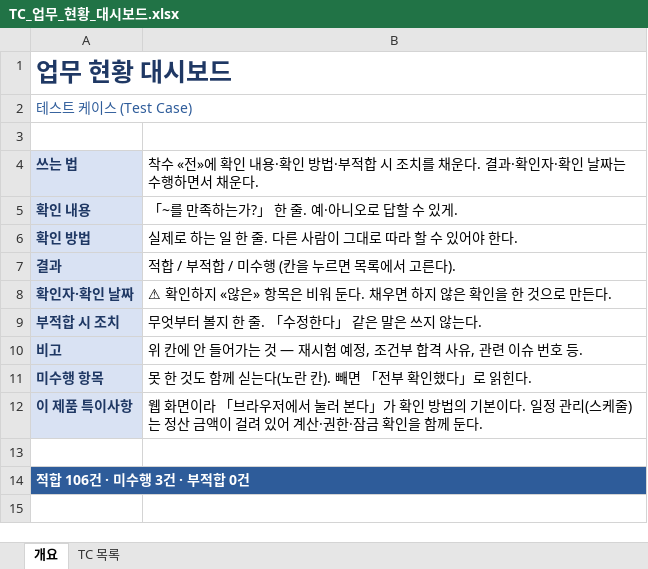
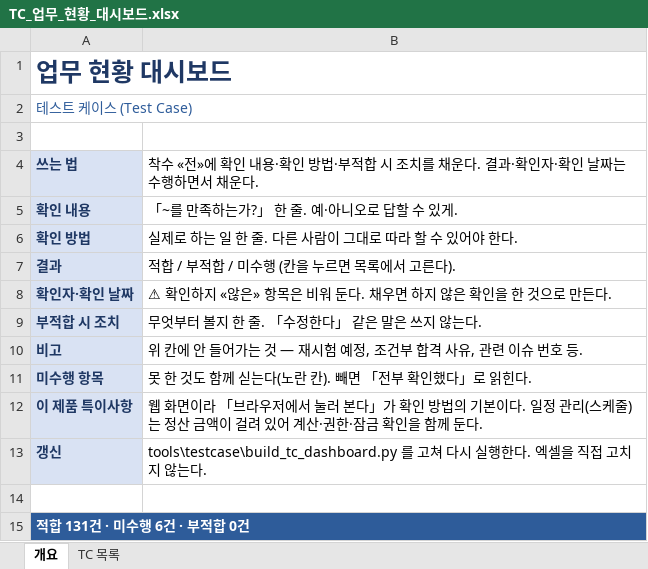
Before and after one commit to GUNHOLEE-KR/vitron-dashboard, an Excel workbook: docs/testcase/TC_업무_현황_대시보드.xlsx, sheet 개요, drawn as a sheet; values as stored, in another font and other column widths than the file's, no borders; addresses are those after the commit; the diff names each change by its address in the sheet, - before the commit and + after, or states it on an @@ line.

```diff
--- a/docs/testcase/TC_업무_현황_대시보드.xlsx (sheet 개요)
+++ b/docs/testcase/TC_업무_현황_대시보드.xlsx (sheet 개요)
+row 13: 갱신 | tools\testcase\build_tc_dashboard.py 를 고쳐 다시 실행한다. 엑셀을 직접 고치지 않는다.
-A15: 적합 106건 · 미수행 3건 · 부적합 0건
+A15: 적합 131건 · 미수행 6건 · 부적합 0건
```
Also changed, not shown: sheet TC 목록, 1 other file.
